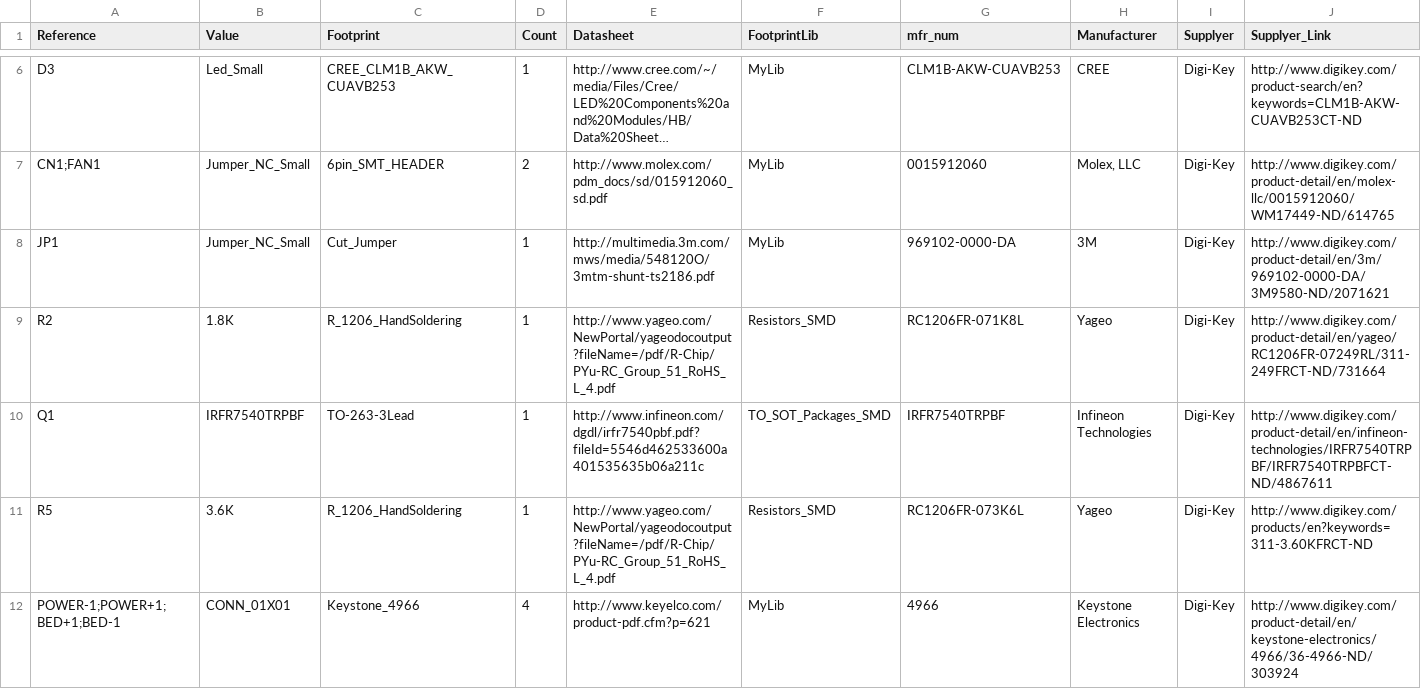
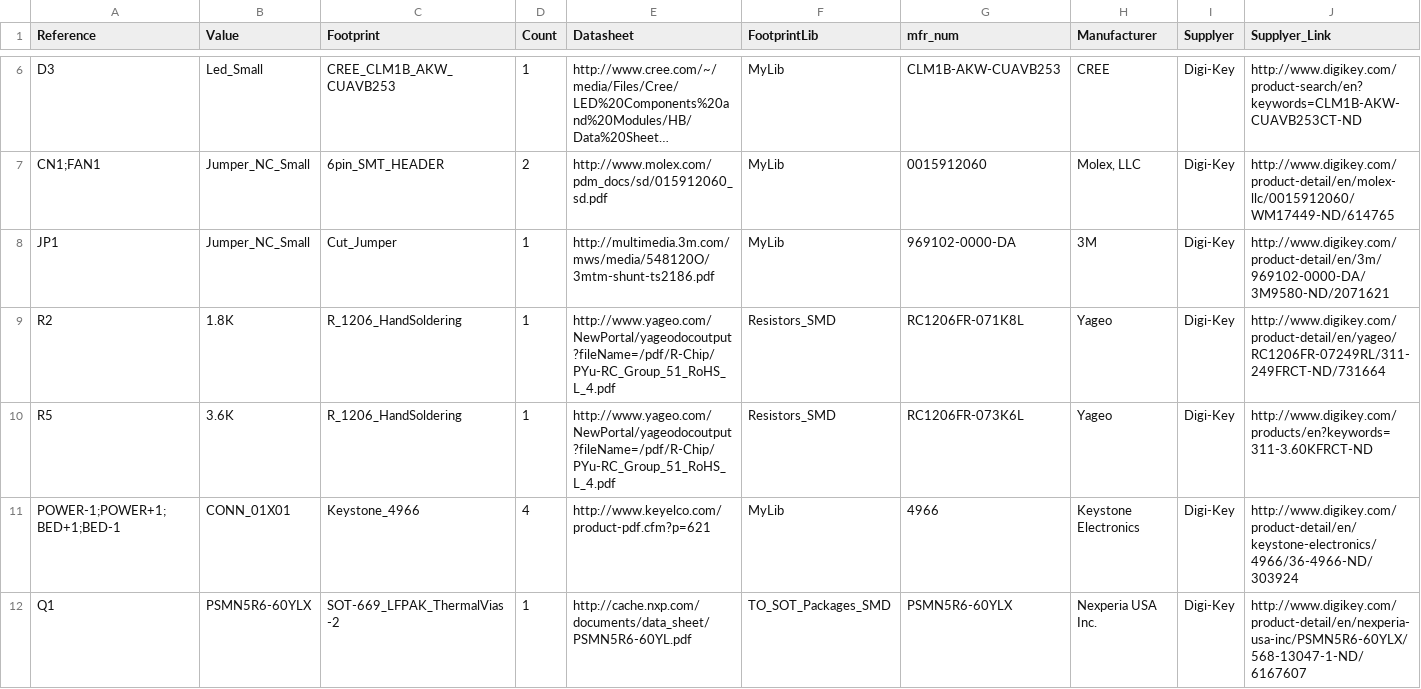
Before and after one commit to Digital-Sqrt/Little-Driver, a CSV file: High Power SW_BOM.csv, drawn as a sheet; only a part is shown, gaps mark what is left out; long unchanged cells end in …; removed rows and columns are numbered as before the commit, all else as after; rows hold the shown columns only; the diff names each change by its address in the sheet, - before the commit and + after, or states it on an @@ line.

```diff
--- a/High Power SW_BOM.csv
+++ b/High Power SW_BOM.csv
-row 10: Q1 | IRFR7540TRPBF | TO-263-3Lead | 1 | http://www.infineon.com/dgdl/irfr7540pbf.pdf?fileId=5546d462533600a401535635b06a211c | TO_SOT_Packages_SMD | IRFR7540TRPBF | Infineon Technologies | Digi-Key | http://www.digikey.com/product-detail/en/infineon-technologies/IRFR7540TRPBF/IRFR7540TRPBFCT-ND/4867611
+row 12: Q1 | PSMN5R6-60YLX | SOT-669_LFPAK_ThermalVias-2 | 1 | http://cache.nxp.com/documents/data_sheet/PSMN5R6-60YL.pdf | TO_SOT_Packages_SMD | PSMN5R6-60YLX | Nexperia USA Inc. | Digi-Key | http://www.digikey.com/product-detail/en/nexperia-usa-inc/PSMN5R6-60YLX/568-13047-1-ND/6167607
```
Also changed, not shown: 24 other files.
